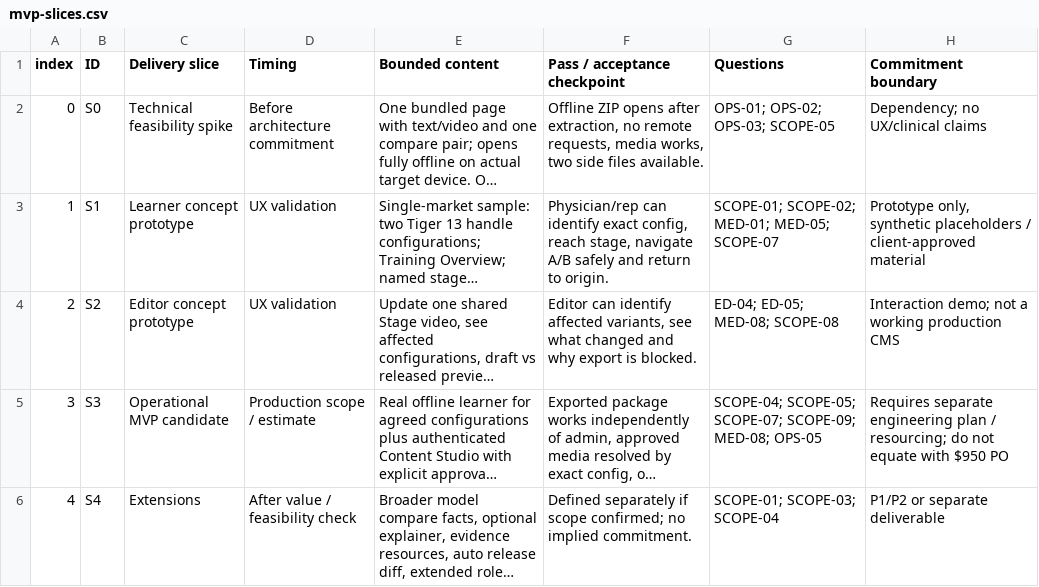
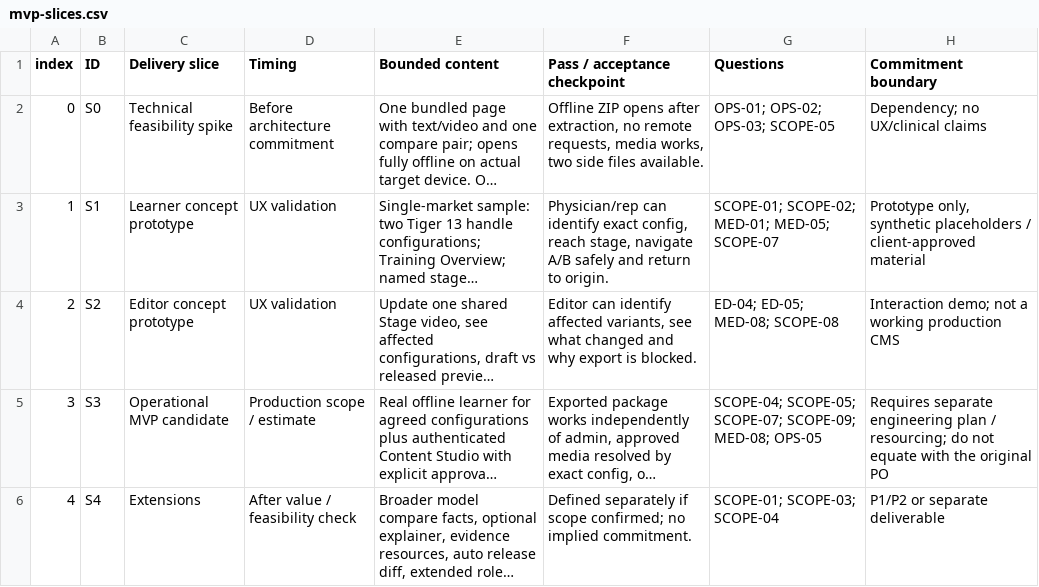
Before and after one commit to lana-pu/rapid-medical, a CSV file: docs/tigertriever/tables/mvp-slices.csv, drawn as a sheet; long unchanged cells end in …; the diff names each change by its address in the sheet, - before the commit and + after, or states it on an @@ line.

```diff
--- a/docs/tigertriever/tables/mvp-slices.csv
+++ b/docs/tigertriever/tables/mvp-slices.csv
-H5 (Commitment boundary): …equate with $950 PO
+H5 (Commitment boundary): …equate with the original PO
```
Also changed, not shown: docs/tigertriever/product/open-questions-register-v0.3.csv, docs/tigertriever/research/ux-decision-register-v0.4.csv, 17 other files.
